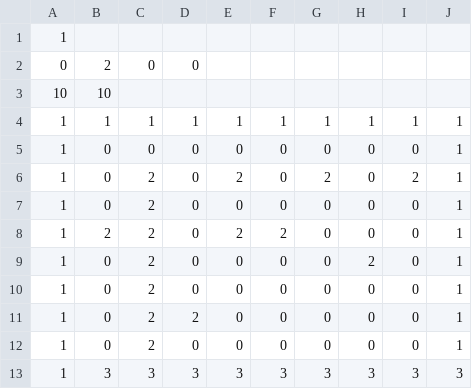
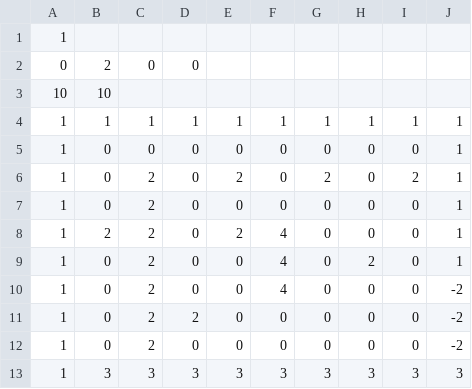
Before and after one commit to FearlessClock/PygameBaseCode, a CSV file: maps/map1.csv, drawn as a sheet.

```diff
--- a/maps/map1.csv
+++ b/maps/map1.csv
@@ -7,7 +7,7 @@
 1,0,2,0,0,0,0,0,0,1
-1,2,2,0,2,2,0,0,0,1
-1,0,2,0,0,0,0,2,0,1
-1,0,2,0,0,0,0,0,0,1
-1,0,2,2,0,0,0,0,0,1
-1,0,2,0,0,0,0,0,0,1
+1,2,2,0,2,4,0,0,0,1
+1,0,2,0,0,4,0,2,0,1
+1,0,2,0,0,4,0,0,0,-2
+1,0,2,2,0,0,0,0,0,-2
+1,0,2,0,0,0,0,0,0,-2
 1,3,3,3,3,3,3,3,3,3
```
Also changed, not shown: maps/map2.csv, 5 other files.
